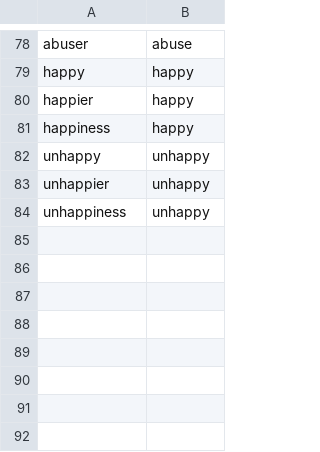
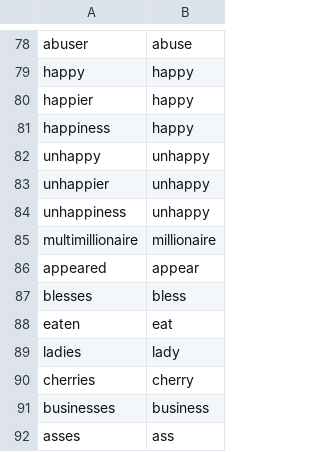
Before and after one commit to paceheart/rhymecrime, a CSV file: spec/lemma.csv, drawn as a sheet; only a part is shown, gaps mark what is left out.

```diff
--- a/spec/lemma.csv
+++ b/spec/lemma.csv
@@ -84 +84,9 @@ unhappier,unhappy
 unhappiness,unhappy
+multimillionaire,millionaire
+appeared,appear
+blesses,bless
+eaten,eat
+ladies,lady
+cherries,cherry
+businesses,business
+asses,ass
```
Also changed, not shown: spec/rarity.csv, 20 other files.
